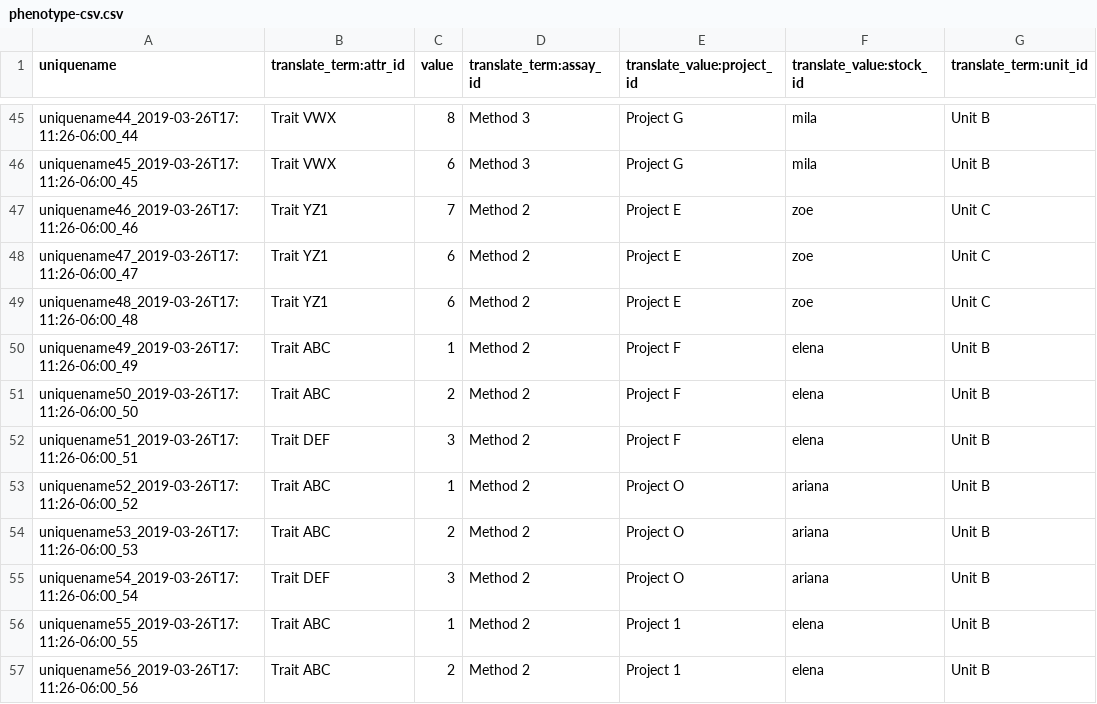
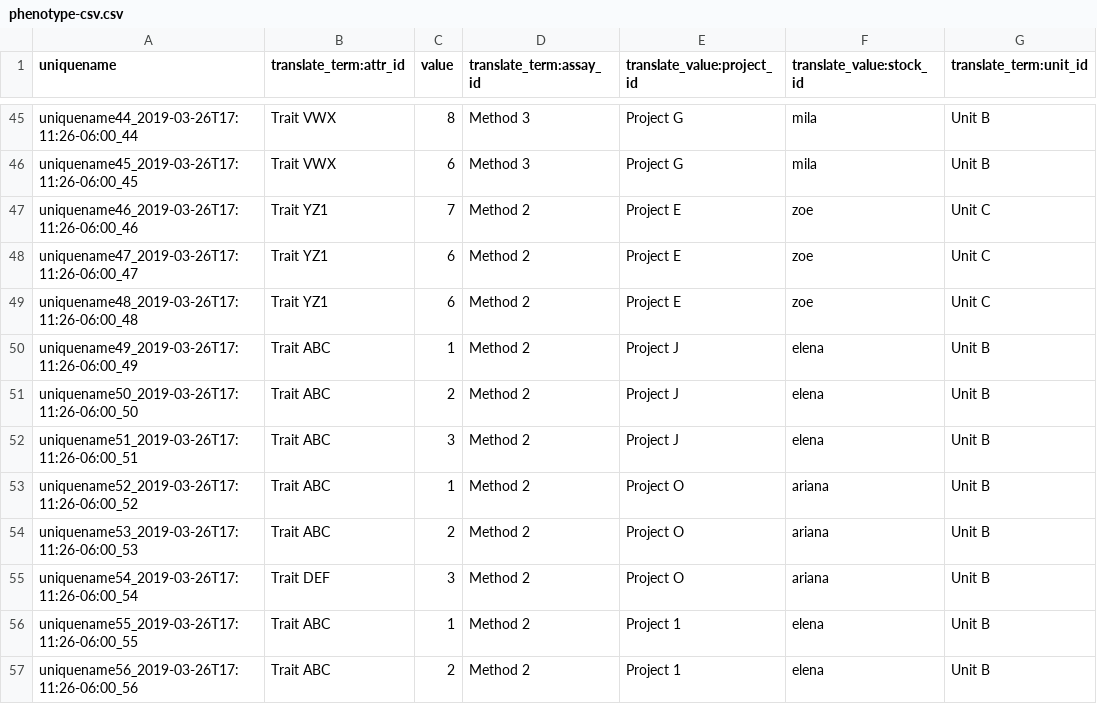
Before and after one commit to UofS-Pulse-Binfo/tripal_ws_brapi, a CSV file: tripal_ws_brapi_testdata/includes/raw-data/phenotype/phenotype-csv.csv, drawn as a sheet; only a part is shown, gaps mark what is left out; the diff names each change by its address in the sheet, - before the commit and + after, or states it on an @@ line.

```diff
--- a/tripal_ws_brapi_testdata/includes/raw-data/phenotype/phenotype-csv.csv
+++ b/tripal_ws_brapi_testdata/includes/raw-data/phenotype/phenotype-csv.csv
-E50:E52 (translate_value:project_id): Project F
+E50:E52 (translate_value:project_id): Project J
-B52 (translate_term:attr_id): Trait DEF
+B52 (translate_term:attr_id): Trait ABC
```
Also changed, not shown: 30 other files.
